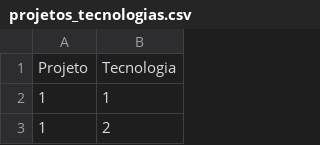
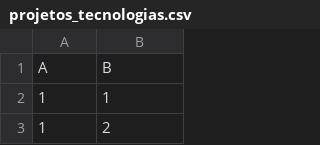
Before and after one commit to FelipeLeopoldino/portifolio-dev, a CSV file: backend/prisma/data/projetos_tecnologias.csv, drawn as a sheet; only a part is shown; removed rows and columns are numbered as before the commit, all else as after; the diff names each change by its address in the sheet, - before the commit and + after, or states it on an @@ line.

Commit message:
ajuste csv

```diff
--- a/backend/prisma/data/projetos_tecnologias.csv
+++ b/backend/prisma/data/projetos_tecnologias.csv
-row 1: Projeto | Tecnologia
+row 1: A | B
```
